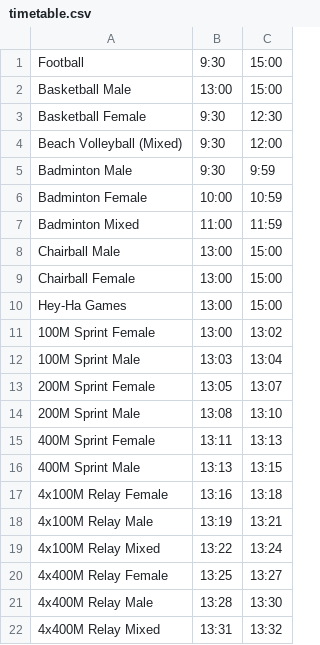
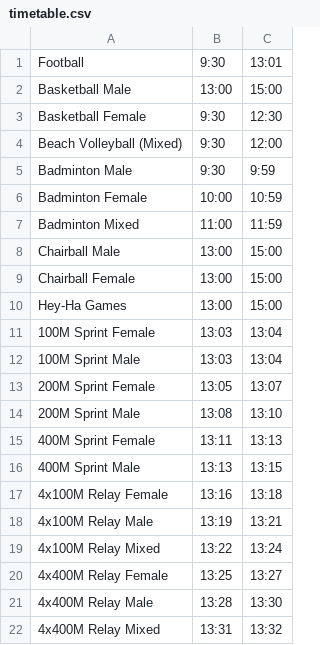
Before and after one commit to Samaggi-Samagom/samaggi-games-api, a CSV file: samaggi-games-admin/api/timetable.csv, drawn as a sheet.

Commit message:
Fixes scheduler to allow one player to play both football and relay

```diff
--- a/samaggi-games-admin/api/timetable.csv
+++ b/samaggi-games-admin/api/timetable.csv
@@ -1,2 +1,2 @@
-Football,9:30,15:00
+Football,9:30,13:01
 Basketball Male,13:00,15:00
@@ -10,3 +10,3 @@ Chairball Female,13:00,15:00
 Hey-Ha Games,13:00,15:00
-100M Sprint Female,13:00,13:02
+100M Sprint Female,13:03,13:04
 100M Sprint Male,13:03,13:04
```
